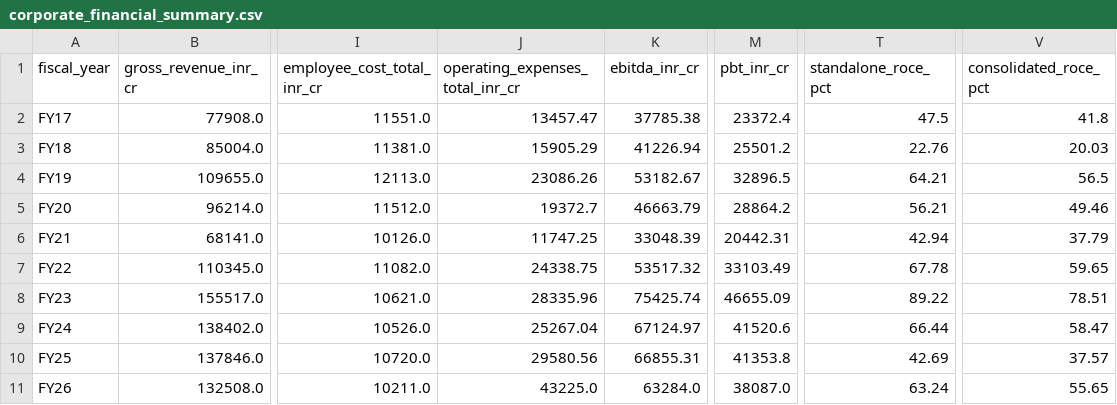
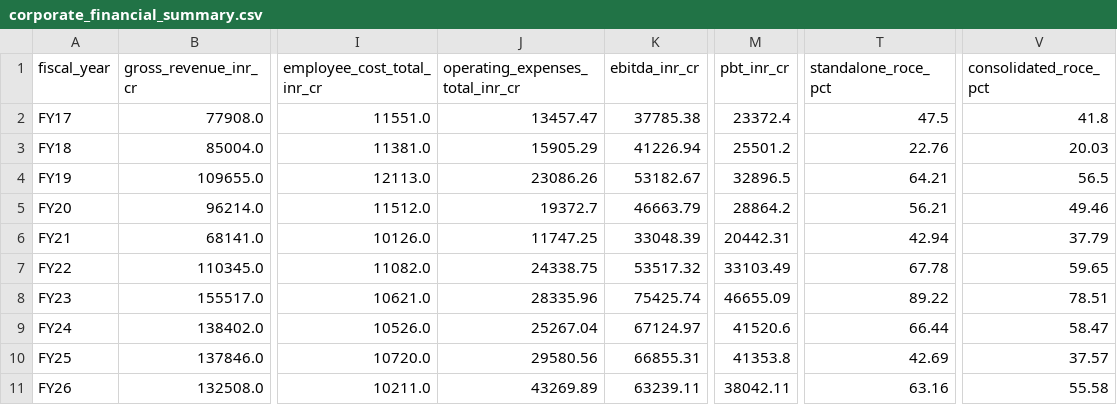
Before and after one commit to amandeepsinghs-cyber/HR-Finance-Agent-ONGC, a CSV file: data_bank/landing/governance/corporate_financial_summary.csv, drawn as a sheet; only a part is shown, gaps mark what is left out; the diff names each change by its address in the sheet, - before the commit and + after, or states it on an @@ line.

```diff
--- a/data_bank/landing/governance/corporate_financial_summary.csv
+++ b/data_bank/landing/governance/corporate_financial_summary.csv
-J11 (operating_expenses_total_inr_cr): 43225.0
+J11 (operating_expenses_total_inr_cr): 43269.89
-K11 (ebitda_inr_cr): 63284.0
+K11 (ebitda_inr_cr): 63239.11
-M11 (pbt_inr_cr): 38087.0
+M11 (pbt_inr_cr): 38042.11
-T11 (standalone_roce_pct): 63.24
+T11 (standalone_roce_pct): 63.16
-V11 (consolidated_roce_pct): 55.65
+V11 (consolidated_roce_pct): 55.58
```
Also changed, not shown: data_bank/medallion/upload_manifest.csv, data_bank/reference/ar_targets/payroll_policy_fy.csv, 13 other files.
